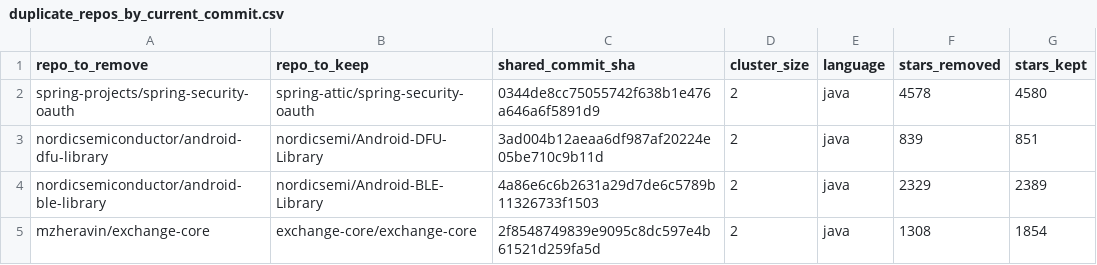
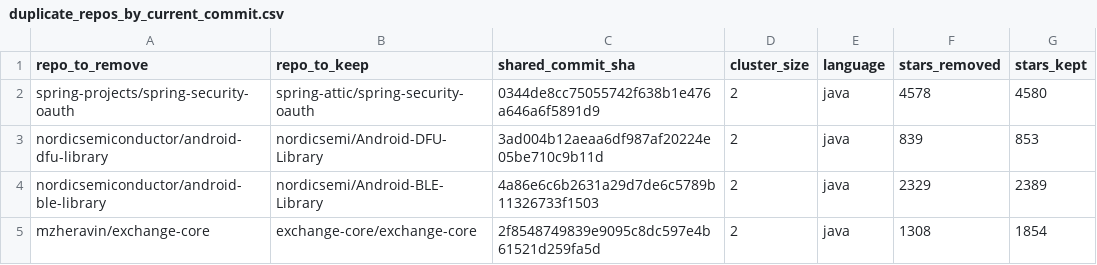
Before and after one commit to joaofix/fixturedb, a CSV file: github-search-raw/duplicate_repos_by_current_commit.csv, drawn as a sheet; only a part is shown; the diff covers the shown part only.

```diff
--- a/github-search-raw/duplicate_repos_by_current_commit.csv
+++ b/github-search-raw/duplicate_repos_by_current_commit.csv
@@ -2,3 +2,3 @@ repo_to_remove,repo_to_keep,shared_commit_sha,cluster_size,language,stars_remove
 spring-projects/spring-security-oauth,spring-attic/spring-security-oauth,0344de8cc75055742f638b1e476a646a6f5891d9,2,java,4578,4580
-nordicsemiconductor/android-dfu-library,nordicsemi/Android-DFU-Library,3ad004b12aeaa6df987af20224e05be710c9b11d,2,java,839,851
+nordicsemiconductor/android-dfu-library,nordicsemi/Android-DFU-Library,3ad004b12aeaa6df987af20224e05be710c9b11d,2,java,839,853
 nordicsemiconductor/android-ble-library,nordicsemi/Android-BLE-Library,4a86e6c6b2631a29d7de6c5789b11326733f1503,2,java,2329,2389
```
Also changed, not shown: 2 added rows, 4 removed rows and 12 edited cells elsewhere in this file.
